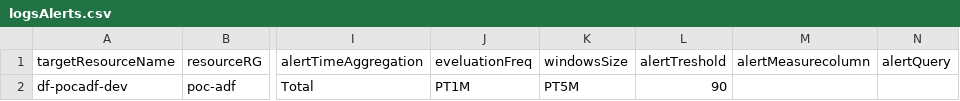
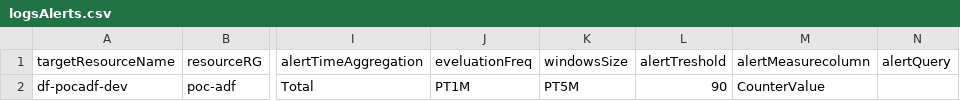
Before and after one commit to sebastienleroy59/testsyncrodevops, a CSV file: AlertsDefinitions/logsAlerts.csv, drawn as a sheet; only a part is shown, gaps mark what is left out; the diff names each change by its address in the sheet, - before the commit and + after, or states it on an @@ line.

```diff
--- a/AlertsDefinitions/logsAlerts.csv
+++ b/AlertsDefinitions/logsAlerts.csv
-M2 (alertMeasurecolumn): (empty)
+M2 (alertMeasurecolumn): CounterValue
```
Also changed, not shown: 1 other file.
